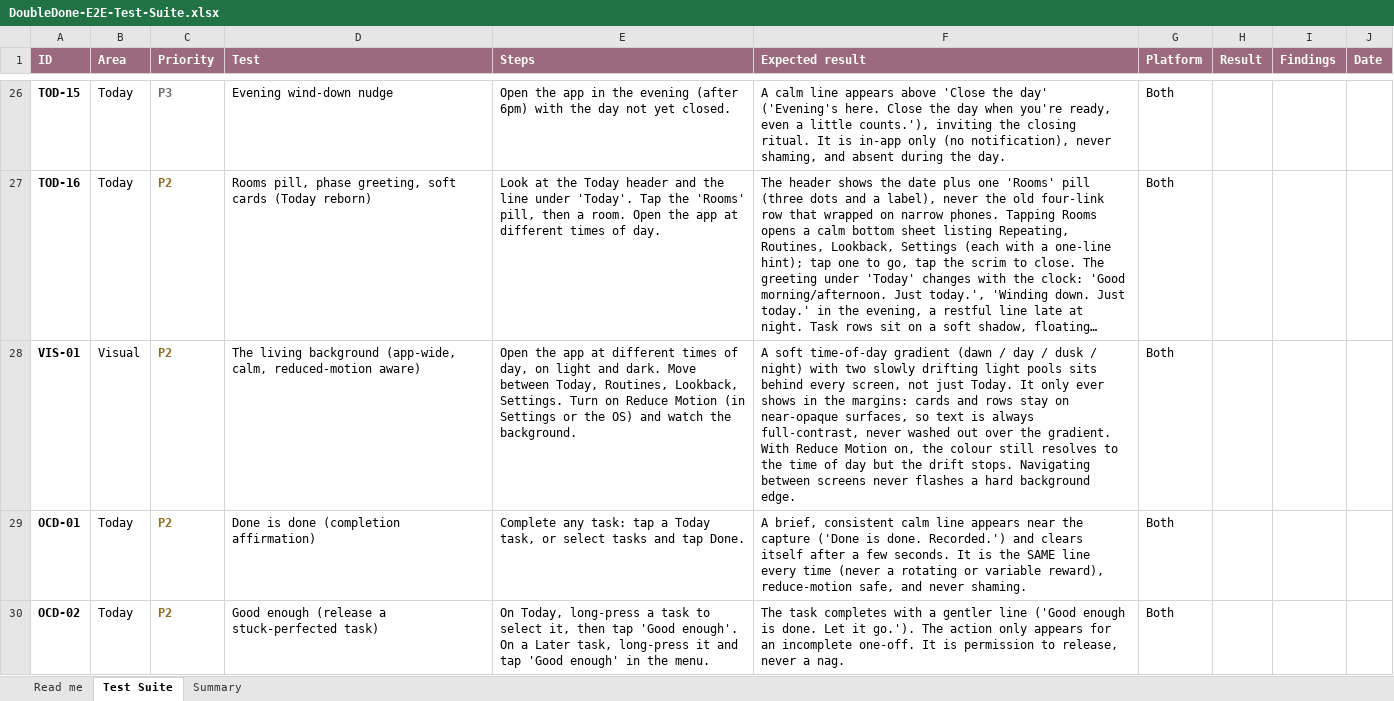
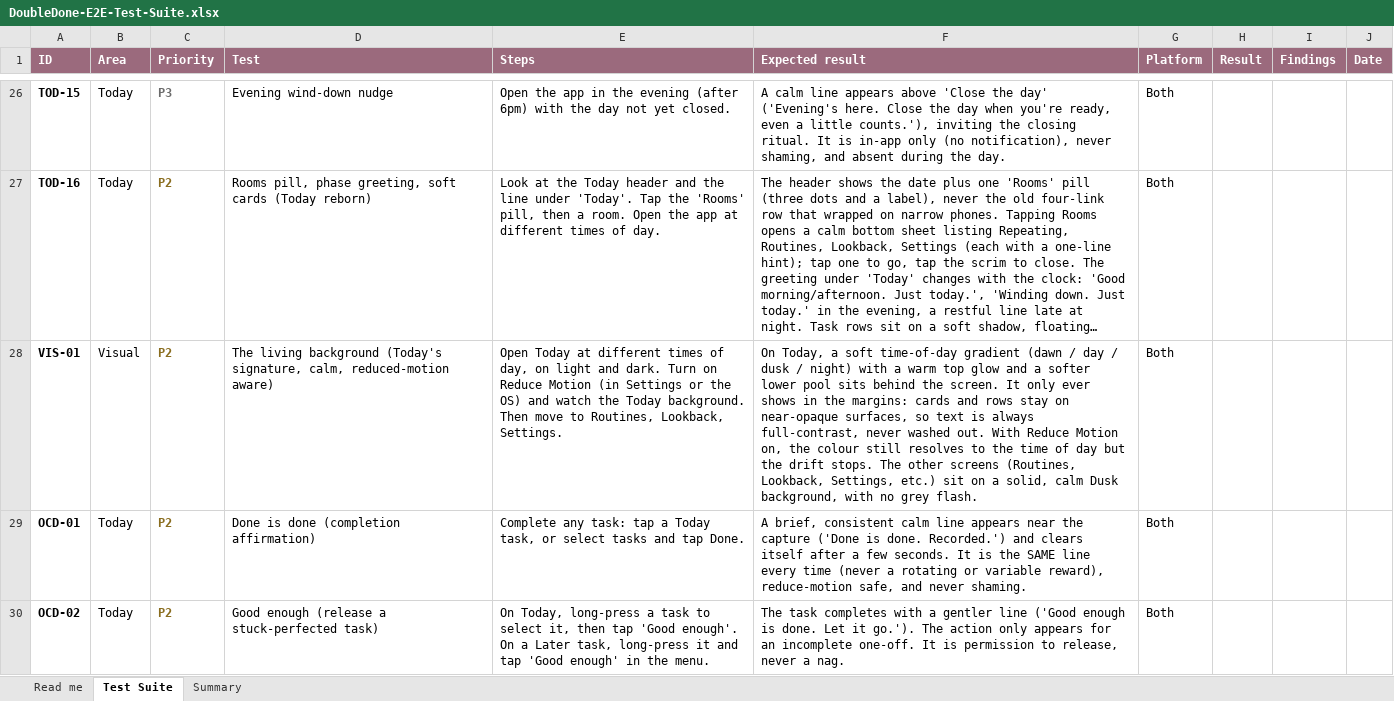
Before and after one commit to melroyds/doubledone, an Excel workbook: docs/qa/DoubleDone-E2E-Test-Suite.xlsx, sheet Test Suite, drawn as a sheet; only a part is shown, gaps mark what is left out; long unchanged cells end in …; values as stored, in another font and other column widths than the file's, no borders; conditional formats not drawn; the diff names each change by its address in the sheet, - before the commit and + after, or states it on an @@ line.

```diff
--- a/docs/qa/DoubleDone-E2E-Test-Suite.xlsx (sheet Test Suite)
+++ b/docs/qa/DoubleDone-E2E-Test-Suite.xlsx (sheet Test Suite)
-D28 (Test): …living background (app-wide, calm, reduced-motion…
+D28 (Test): …living background (Today's signature, calm, reduced-motion…
-E28 (Steps): Open the app at different times of day, on light and dark. Move between Today, Routines, Lookback, Settings. Turn on Reduce Motion (in Settings or the OS) and watch the background.
+E28 (Steps): Open Today at different times of day, on light and dark. Turn on Reduce Motion (in Settings or the OS) and watch the Today background. Then move to Routines, Lookback, Settings.
-F28 (Expected result): A soft time-of-day gradient (dawn / day / dusk / night) with two slowly drifting light pools sits behind every screen, not just Today. It only ever shows in the margins: cards and rows stay on near-opaque surfaces, so text is always full-contrast, never washed out over the gradient. With Reduce Motion on, the colour still resolves to the time of day but the drift stops. Navigating between screens never flashes a hard background edge.
+F28 (Expected result): On Today, a soft time-of-day gradient (dawn / day / dusk / night) with a warm top glow and a softer lower pool sits behind the screen. It only ever shows in the margins: cards and rows stay on near-opaque surfaces, so text is always full-contrast, never washed out. With Reduce Motion on, the colour still resolves to the time of day but the drift stops. The other screens (Routines, Lookback, Settings, etc.) sit on a solid, calm Dusk background, with no grey flash.
```
Also changed, not shown: 14 other files.
